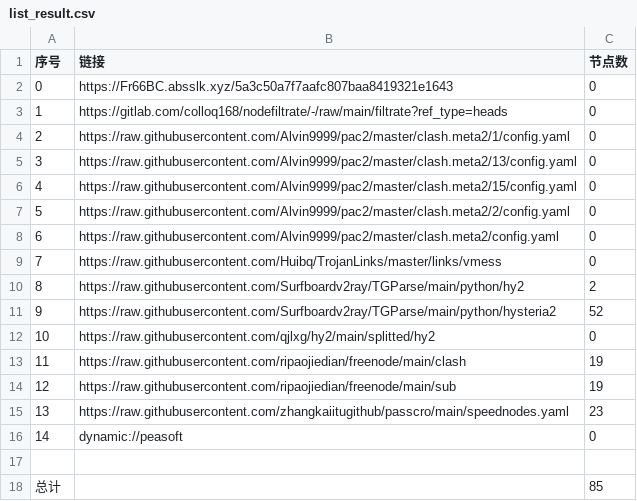
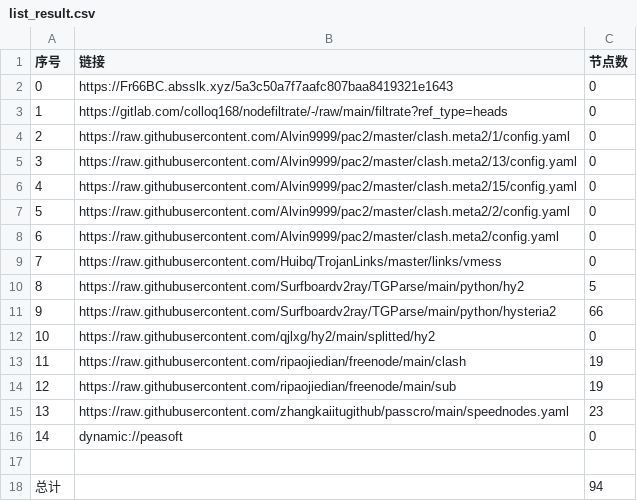
Before and after one commit to lishanming1-star/p-p-p-g-g-g, a CSV file: list_result.csv, drawn as a sheet.

```diff
--- a/list_result.csv
+++ b/list_result.csv
@@ -9,4 +9,4 @@
 7,https://raw.githubusercontent.com/Huibq/TrojanLinks/master/links/vmess,0
-8,https://raw.githubusercontent.com/Surfboardv2ray/TGParse/main/python/hy2,2
-9,https://raw.githubusercontent.com/Surfboardv2ray/TGParse/main/python/hysteria2,52
+8,https://raw.githubusercontent.com/Surfboardv2ray/TGParse/main/python/hy2,5
+9,https://raw.githubusercontent.com/Surfboardv2ray/TGParse/main/python/hysteria2,66
 10,https://raw.githubusercontent.com/qjlxg/hy2/main/splitted/hy2,0
@@ -17,2 +17,2 @@
 
-总计,,85
+总计,,94
```
Also changed, not shown: 7 other files.
